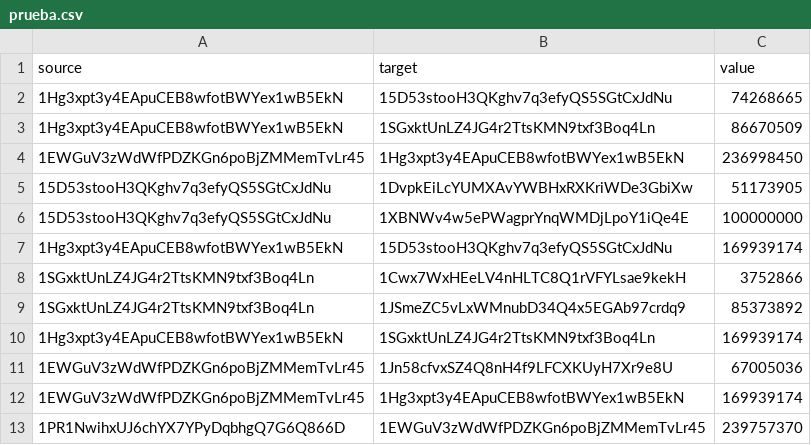
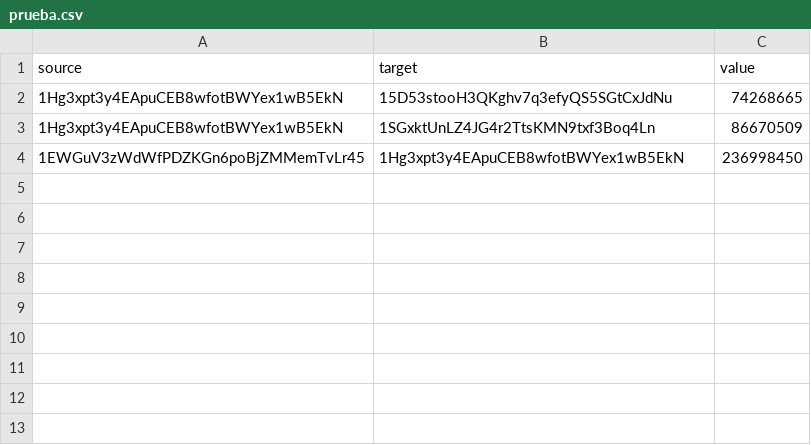
Before and after one commit to ignaciomarinr/bitc, a CSV file: bin/prueba.csv, drawn as a sheet; the diff names each change by its address in the sheet, - before the commit and + after, or states it on an @@ line.

```diff
--- a/bin/prueba.csv
+++ b/bin/prueba.csv
-row 5: 15D53stooH3QKghv7q3efyQS5SGtCxJdNu | 1DvpkEiLcYUMXAvYWBHxRXKriWDe3GbiXw | 51173905
-row 6: 15D53stooH3QKghv7q3efyQS5SGtCxJdNu | 1XBNWv4w5ePWagprYnqWMDjLpoY1iQe4E | 100000000
-row 7: 1Hg3xpt3y4EApuCEB8wfotBWYex1wB5EkN | 15D53stooH3QKghv7q3efyQS5SGtCxJdNu | 169939174
-row 8: 1SGxktUnLZ4JG4r2TtsKMN9txf3Boq4Ln | 1Cwx7WxHEeLV4nHLTC8Q1rVFYLsae9kekH | 3752866
-row 9: 1SGxktUnLZ4JG4r2TtsKMN9txf3Boq4Ln | 1JSmeZC5vLxWMnubD34Q4x5EGAb97crdq9 | 85373892
-row 10: 1Hg3xpt3y4EApuCEB8wfotBWYex1wB5EkN | 1SGxktUnLZ4JG4r2TtsKMN9txf3Boq4Ln | 169939174
-row 11: 1EWGuV3zWdWfPDZKGn6poBjZMMemTvLr45 | 1Jn58cfvxSZ4Q8nH4f9LFCXKUyH7Xr9e8U | 67005036
-row 12: 1EWGuV3zWdWfPDZKGn6poBjZMMemTvLr45 | 1Hg3xpt3y4EApuCEB8wfotBWYex1wB5EkN | 169939174
-row 13: 1PR1NwihxUJ6chYX7YPyDqbhgQ7G6Q866D | 1EWGuV3zWdWfPDZKGn6poBjZMMemTvLr45 | 239757370
```
Also changed, not shown: 1 other file.
